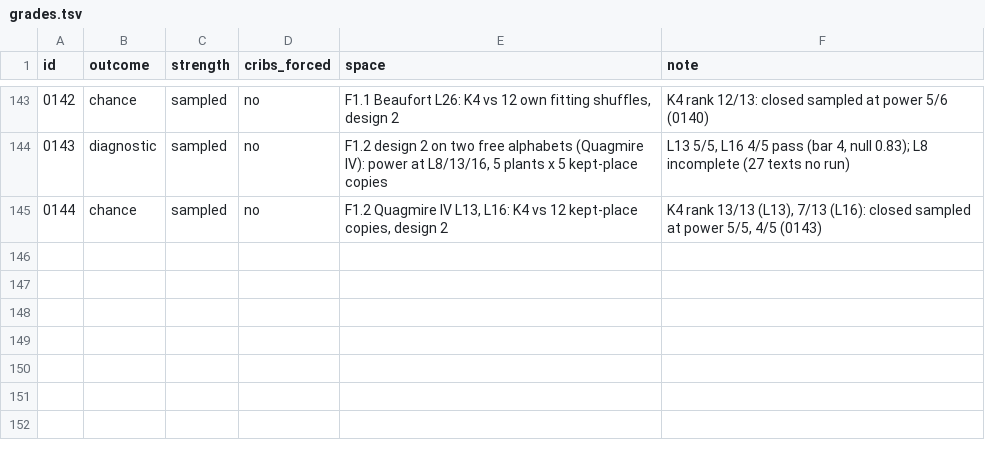
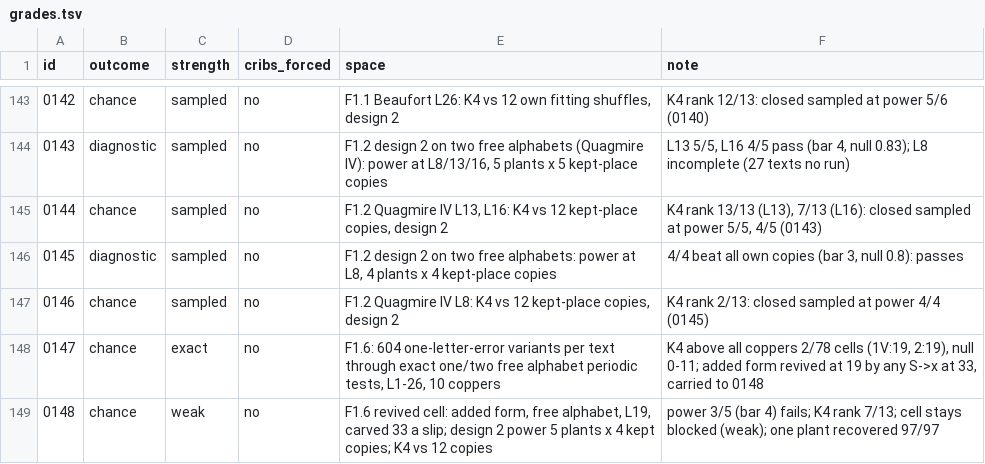
Before and after one commit to akaalias/k4, a TSV file: grades.tsv, drawn as a sheet; only a part is shown, gaps mark what is left out.

```diff
--- a/grades.tsv
+++ b/grades.tsv
@@ -145 +145,5 @@ id	outcome	strength	cribs_forced	space	note
 0144	chance	sampled	no	F1.2 Quagmire IV L13, L16: K4 vs 12 kept-place copies, design 2	K4 rank 13/13 (L13), 7/13 (L16): closed sampled at power 5/5, 4/5 (0143)
+0145	diagnostic	sampled	no	F1.2 design 2 on two free alphabets: power at L8, 4 plants x 4 kept-place copies	4/4 beat all own copies (bar 3, null 0.8): passes
+0146	chance	sampled	no	F1.2 Quagmire IV L8: K4 vs 12 kept-place copies, design 2	K4 rank 2/13: closed sampled at power 4/4 (0145)
+0147	chance	exact	no	F1.6: 604 one-letter-error variants per text through exact one/two free alphabet periodic tests, L1-26, 10 coppers	K4 above all coppers 2/78 cells (1V:19, 2:19), null 0-11; added form revived at 19 by any S->x at 33, carried to 0148
+0148	chance	weak	no	F1.6 revived cell: added form, free alphabet, L19, carved 33 a slip; design 2 power 5 plants x 4 kept copies; K4 vs 12 copies	power 3/5 (bar 4) fails; K4 rank 7/13; cell stays blocked (weak); one plant recovered 97/97
```
Also changed, not shown: 13 other files.
